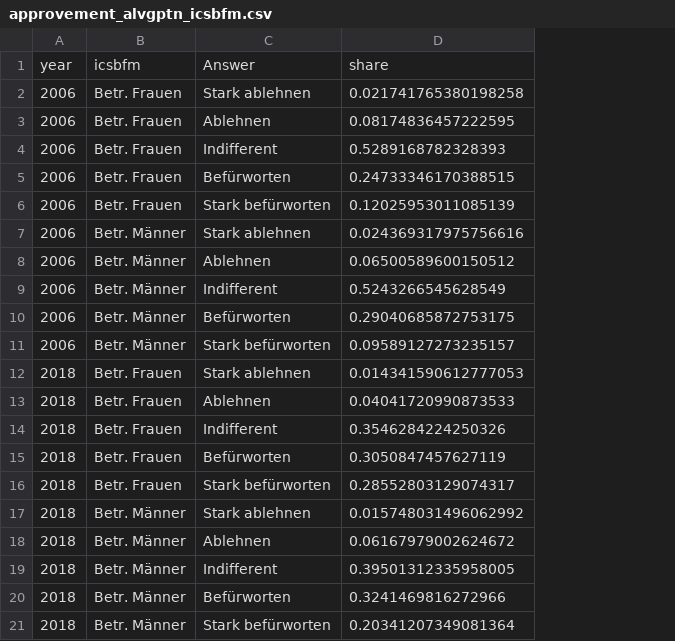
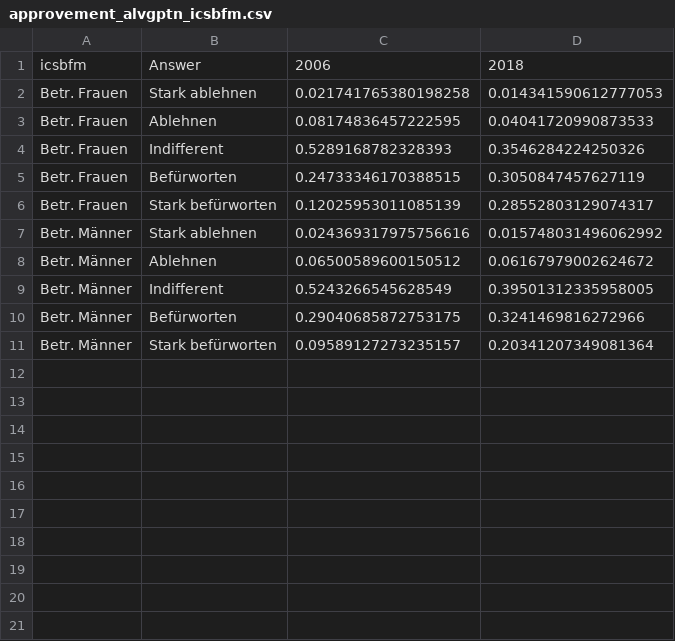
Before and after one commit to srfdata/2019-12-ess-timing-of-life, a CSV file: analysis/output/approvement_alvgptn_icsbfm.csv, drawn as a sheet; removed rows and columns are numbered as before the commit, all else as after; the diff names each change by its address in the sheet, - before the commit and + after, or states it on an @@ line.

```diff
--- a/analysis/output/approvement_alvgptn_icsbfm.csv
+++ b/analysis/output/approvement_alvgptn_icsbfm.csv
-column A, row 1: year; rows 12-21: all 2018
+column C, rows 1-11: 2006 | 0.021741765380198258 | 0.08174836457222595 | 0.5289168782328393 | 0.24733346170388515 | 0.12025953011085139 | 0.024369317975756616 | 0.06500589600150512 | 0.5243266545628549 | 0.29040685872753175 | 0.09589127273235157
-D1: share
+D1: 2018
-row 2: 2006 | Betr. Frauen | Stark ablehnen | 0.021741765380198258
-row 3: 2006 | Betr. Frauen | Ablehnen | 0.08174836457222595
-row 4: 2006 | Betr. Frauen | Indifferent | 0.5289168782328393
-row 5: 2006 | Betr. Frauen | Befürworten | 0.24733346170388515
-row 6: 2006 | Betr. Frauen | Stark befürworten | 0.12025953011085139
-row 7: 2006 | Betr. Männer | Stark ablehnen | 0.024369317975756616
-row 8: 2006 | Betr. Männer | Ablehnen | 0.06500589600150512
-row 9: 2006 | Betr. Männer | Indifferent | 0.5243266545628549
-row 10: 2006 | Betr. Männer | Befürworten | 0.29040685872753175
-row 11: 2006 | Betr. Männer | Stark befürworten | 0.09589127273235157
```
Also changed, not shown: analysis/output/approvement_acldnmr.csv, analysis/output/approvement_acldnmr_icsbfm.csv, 8 other files.
